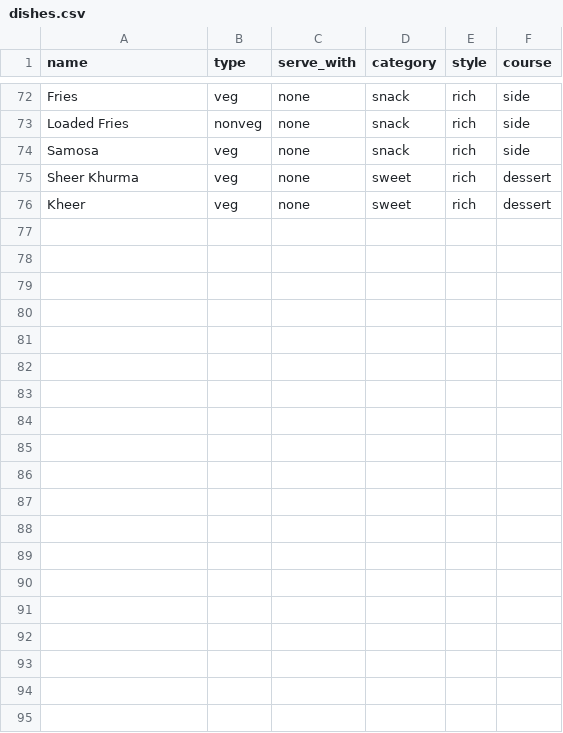
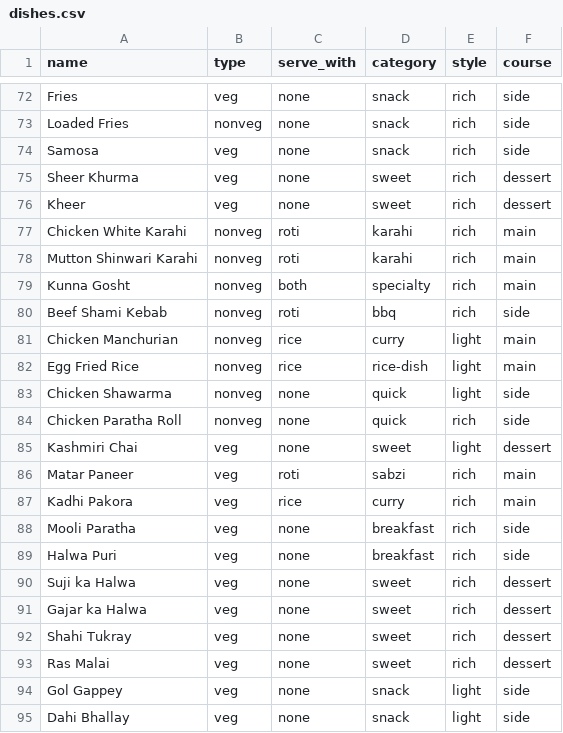
Before and after one commit to kinzafatima110/Chef-Chat, a CSV file: data/dishes.csv, drawn as a sheet; only a part is shown, gaps mark what is left out; the diff covers the shown part only.

```diff
--- a/data/dishes.csv
+++ b/data/dishes.csv
@@ -76 +76,20 @@ Sheer Khurma,veg,none,sweet,rich,dessert
 Kheer,veg,none,sweet,rich,dessert
+Chicken White Karahi,nonveg,roti,karahi,rich,main
+Mutton Shinwari Karahi,nonveg,roti,karahi,rich,main
+Kunna Gosht,nonveg,both,specialty,rich,main
+Beef Shami Kebab,nonveg,roti,bbq,rich,side
+Chicken Manchurian,nonveg,rice,curry,light,main
+Egg Fried Rice,nonveg,rice,rice-dish,light,main
+Chicken Shawarma,nonveg,none,quick,light,side
+Chicken Paratha Roll,nonveg,none,quick,rich,side
+Kashmiri Chai,veg,none,sweet,light,dessert
+Matar Paneer,veg,roti,sabzi,rich,main
+Kadhi Pakora,veg,rice,curry,rich,main
+Mooli Paratha,veg,none,breakfast,rich,side
+Halwa Puri,veg,none,breakfast,rich,side
+Suji ka Halwa,veg,none,sweet,rich,dessert
+Gajar ka Halwa,veg,none,sweet,rich,dessert
+Shahi Tukray,veg,none,sweet,rich,dessert
+Ras Malai,veg,none,sweet,rich,dessert
+Gol Gappey,veg,none,snack,light,side
+Dahi Bhallay,veg,none,snack,light,side
```
Also changed, not shown: 10 added rows and 15 edited cells elsewhere in this file, 19 other files.
